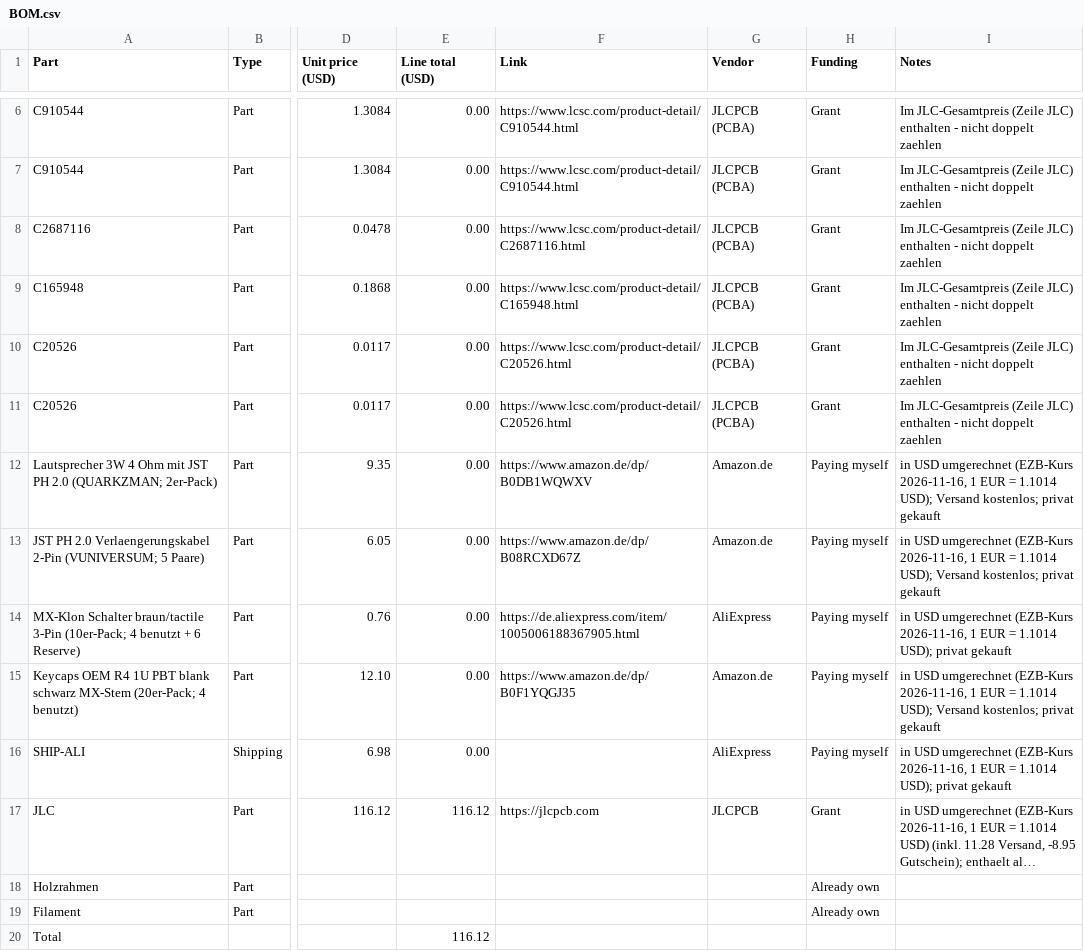
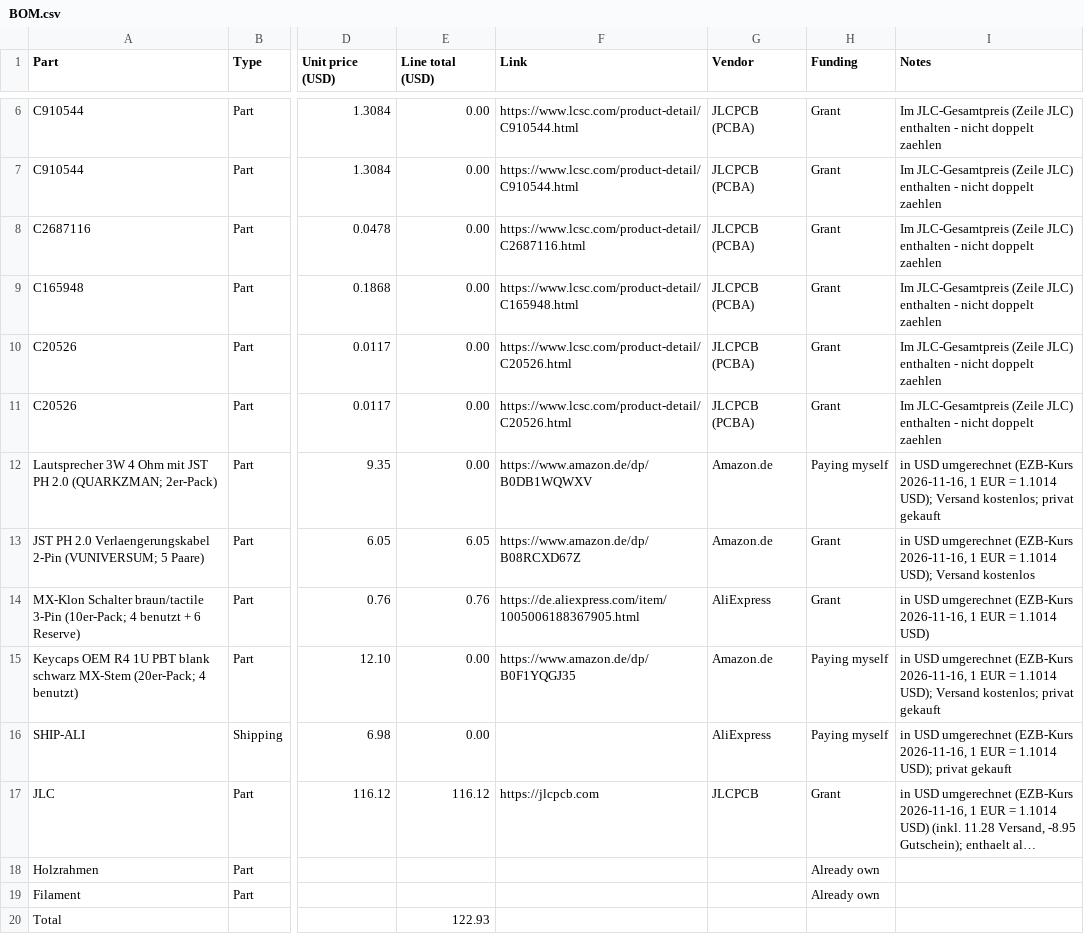
Before and after one commit to slogic3d-cloud/retro-cassette, a CSV file: BOM.csv, drawn as a sheet; only a part is shown, gaps mark what is left out; long unchanged cells end in …; the diff names each change by its address in the sheet, - before the commit and + after, or states it on an @@ line.

```diff
--- a/BOM.csv
+++ b/BOM.csv
-E13 (Line total (USD)): 0.00
+E13 (Line total (USD)): 6.05
-H13:H14 (Funding): Paying myself
+H13:H14 (Funding): Grant
-I13 (Notes): …USD); Versand kostenlos; privat gekauft
+I13 (Notes): …USD); Versand kostenlos
-E14 (Line total (USD)): 0.00
+E14 (Line total (USD)): 0.76
-I14 (Notes): …= 1.1014 USD); privat gekauft
+I14 (Notes): …= 1.1014 USD)
-E20 (Line total (USD)): 116.12
+E20 (Line total (USD)): 122.93
```
Also changed, not shown: 1 other file.
